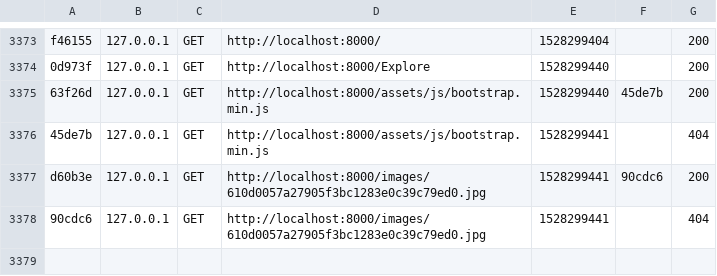
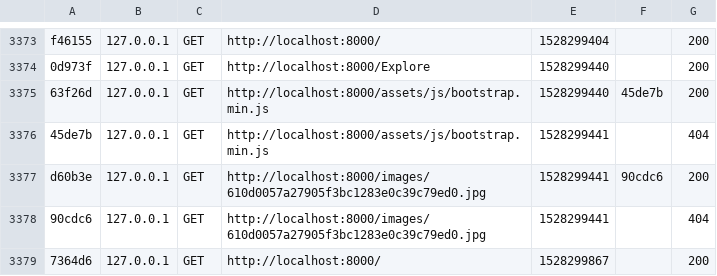
Before and after one commit to FakeGram/FakeGram, a CSV file: var/cache/dev/profiler/index.csv, drawn as a sheet; only a part is shown, gaps mark what is left out.

```diff
--- a/var/cache/dev/profiler/index.csv
+++ b/var/cache/dev/profiler/index.csv
@@ -3378 +3378,2 @@ d60b3e,127.0.0.1,GET,http://localhost:8000/images/610d0057a27905f3bc1283e0c39c79
 90cdc6,127.0.0.1,GET,http://localhost:8000/images/610d0057a27905f3bc1283e0c39c79ed0.jpg,1528299441,,404
+7364d6,127.0.0.1,GET,http://localhost:8000/,1528299867,,200
```
Also changed, not shown: 5 other files.
